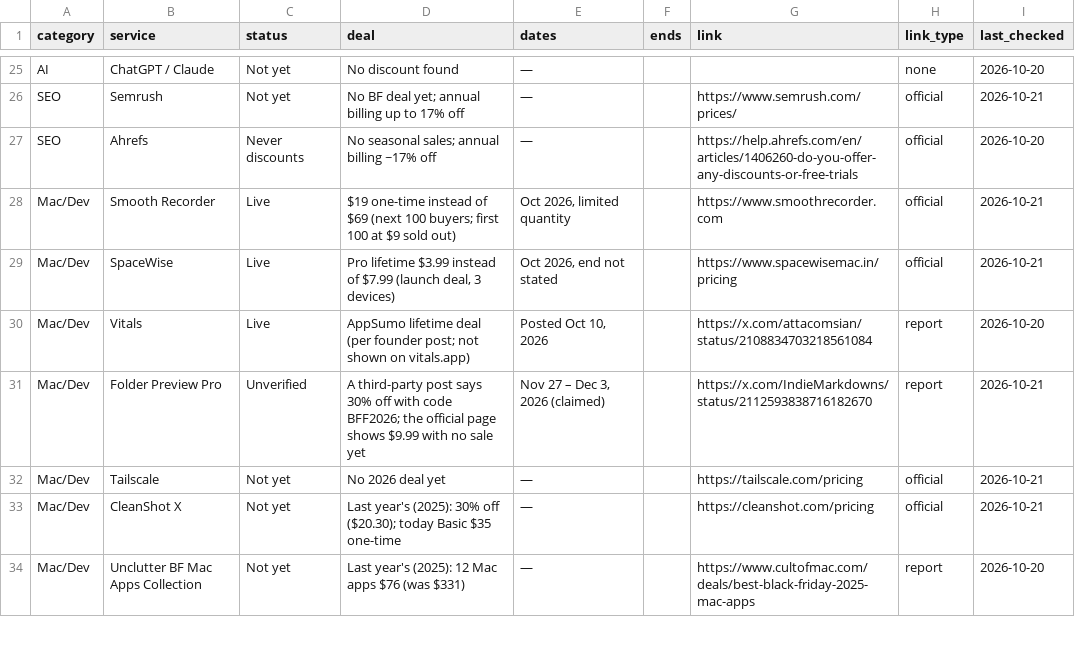
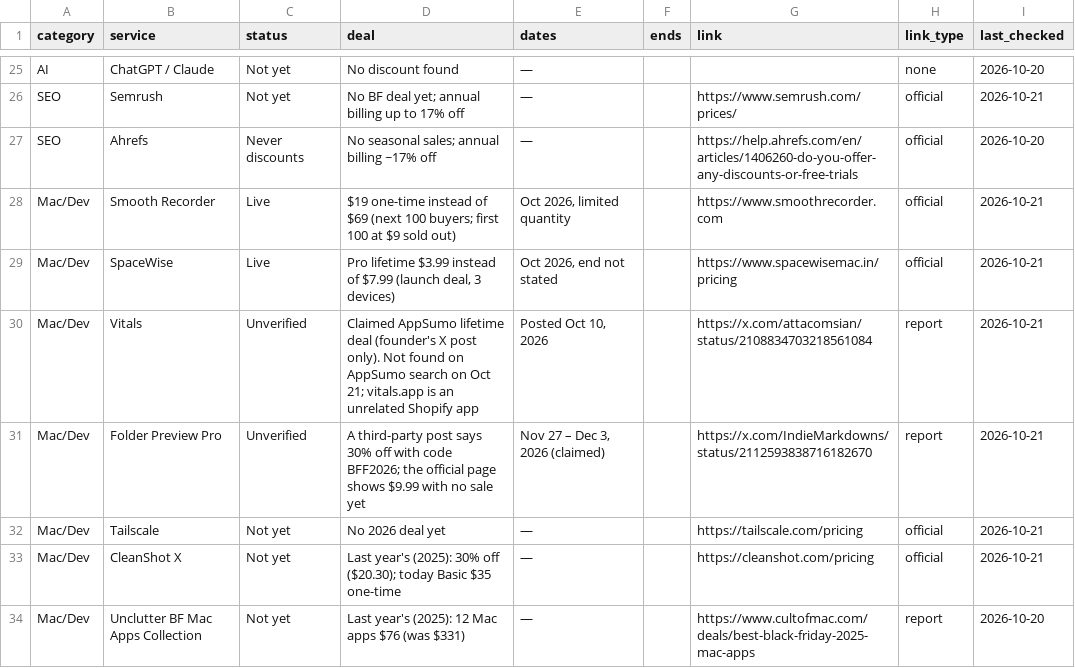
Before and after one commit to thoughtcook/verified-black-friday, a CSV file: data/deals.csv, drawn as a sheet; only a part is shown, gaps mark what is left out.

Commit message:
Verification audit: Vitals to Unverified; prerender deals into site HTML; Black Friday 2026 Deals in headings

```diff
--- a/data/deals.csv
+++ b/data/deals.csv
@@ -29,3 +29,3 @@ Mac/Dev,Smooth Recorder,Live,$19 one-time instead of $69 (next 100 buyers; first
 Mac/Dev,SpaceWise,Live,"Pro lifetime $3.99 instead of $7.99 (launch deal, 3 devices)","Oct 2026, end not stated",,https://www.spacewisemac.in/pricing,official,2026-10-21
-Mac/Dev,Vitals,Live,AppSumo lifetime deal (per founder post; not shown on vitals.app),"Posted Oct 10, 2026",,https://x.com/attacomsian/status/2108834703218561084,report,2026-10-20
+Mac/Dev,Vitals,Unverified,Claimed AppSumo lifetime deal (founder's X post only). Not found on AppSumo search on Oct 21; vitals.app is an unrelated Shopify app,"Posted Oct 10, 2026",,https://x.com/attacomsian/status/2108834703218561084,report,2026-10-21
 Mac/Dev,Folder Preview Pro,Unverified,A third-party post says 30% off with code BFF2026; the official page shows $9.99 with no sale yet,"Nov 27 – Dec 3, 2026 (claimed)",,https://x.com/IndieMarkdowns/status/2112593838716182670,report,2026-10-21
```
Also changed, not shown: 7 other files.
